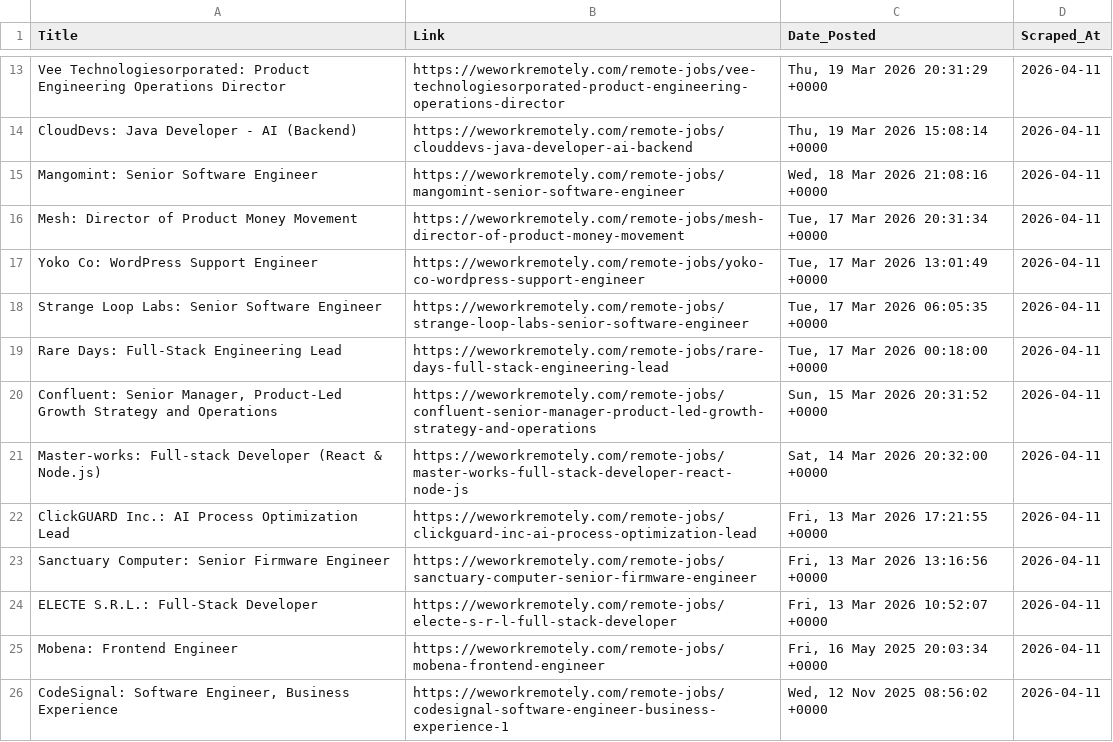
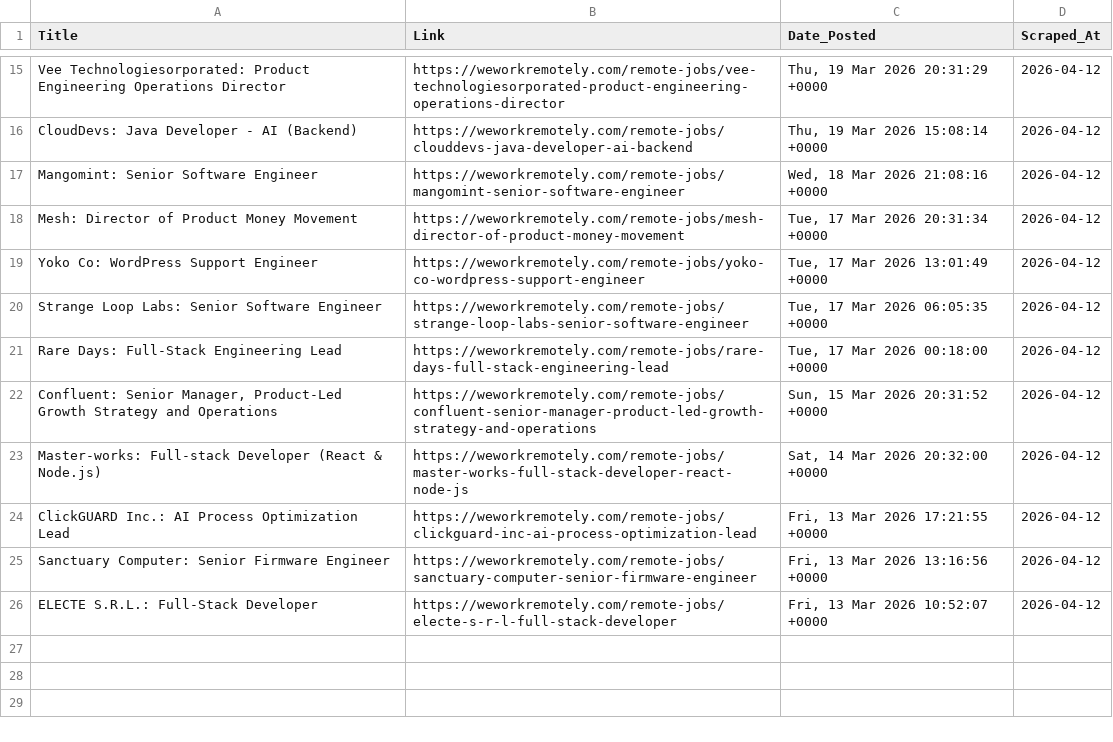
Before and after one commit to Aravindsetti77/data-goldmine, a CSV file: daily_leads.csv, drawn as a sheet; only a part is shown, gaps mark what is left out; removed rows and columns are numbered as before the commit, all else as after; the diff covers the shown part only; the diff names each change by its address in the sheet, - before the commit and + after, or states it on an @@ line.

```diff
--- a/daily_leads.csv
+++ b/daily_leads.csv
-D15:D26 (Scraped_At): 2026-04-11
+D15:D26 (Scraped_At): 2026-04-12
-row 25: Mobena: Frontend Engineer | https://weworkremotely.com/remote-jobs/mobena-frontend-engineer | Fri, 16 May 2025 20:03:34 +0000 | 2026-04-11
-row 26: CodeSignal: Software Engineer, Business Experience | https://weworkremotely.com/remote-jobs/codesignal-software-engineer-business-experience-1 | Wed, 12 Nov 2025 08:56:02 +0000 | 2026-04-11
```
Also changed, not shown: 2 added rows and 11 edited cells elsewhere in this file.
